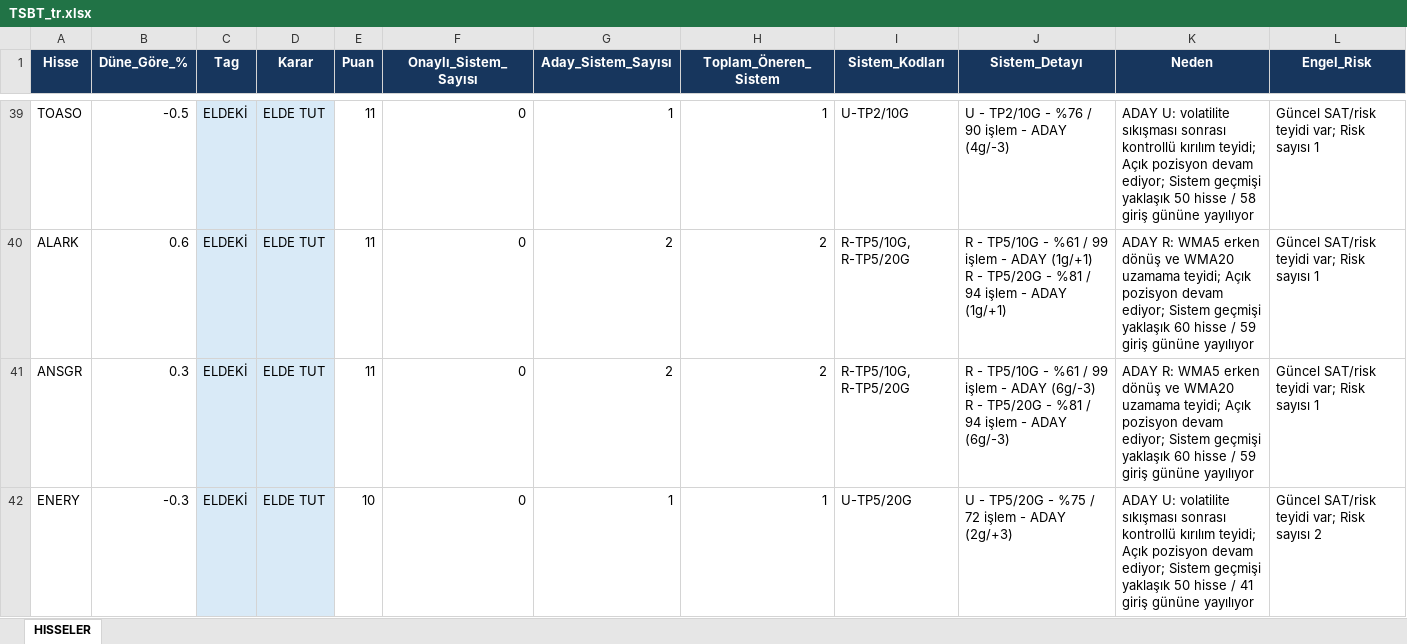
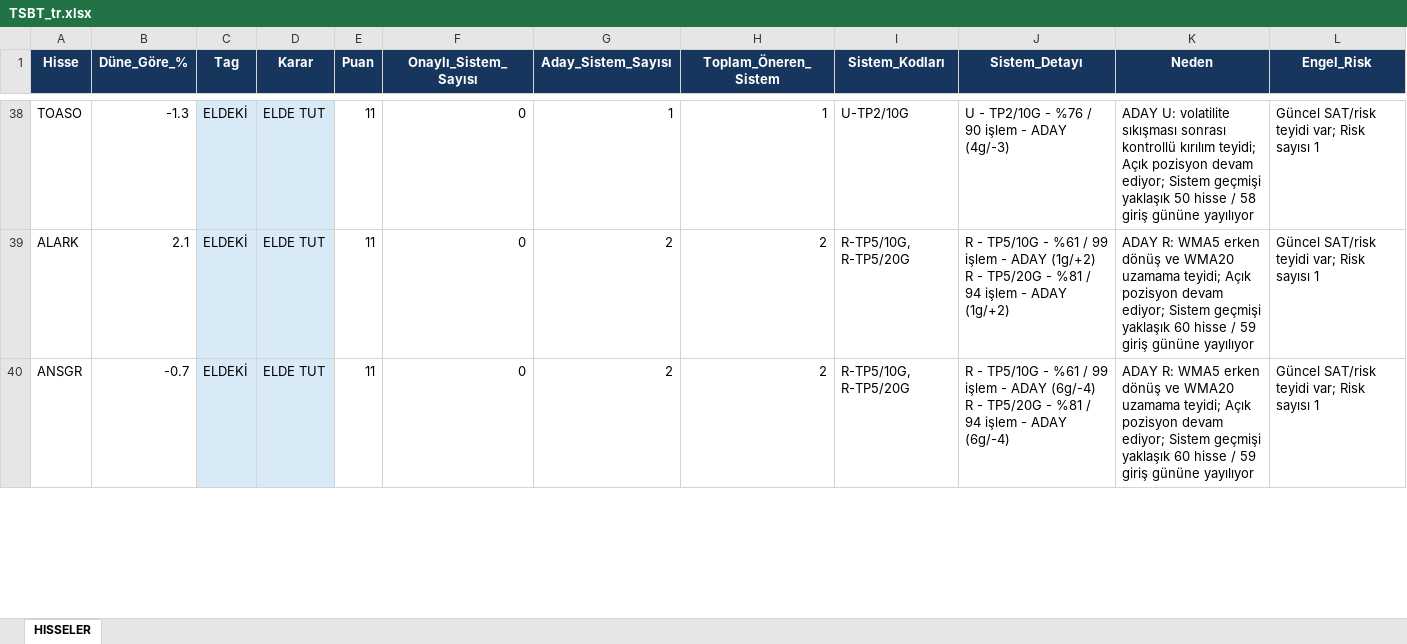
Before and after one commit to serkanche/portfoy, an Excel workbook: TSBT_tr.xlsx, sheet HISSELER, drawn as a sheet; only a part is shown, gaps mark what is left out; values as stored, in another font and other column widths than the file's, no borders; removed rows and columns are numbered as before the commit, all else as after; ↵ is a line break in a cell; the diff covers the shown part only; the diff names each change by its address in the sheet, - before the commit and + after, or states it on an @@ line.

Commit message:
Güncelle: TSBT_tr.xlsx

```diff
--- a/TSBT_tr.xlsx (sheet HISSELER)
+++ b/TSBT_tr.xlsx (sheet HISSELER)
-B38 (Düne_Göre_%): -0.5
+B38 (Düne_Göre_%): -1.3
-B39 (Düne_Göre_%): 0.6
+B39 (Düne_Göre_%): 2.1
-J39 (Sistem_Detayı): …- ADAY (1g/+1) ↵ R - TP5/20G - %81 / 94 işlem - ADAY (1g/+1)
+J39 (Sistem_Detayı): …- ADAY (1g/+2) ↵ R - TP5/20G - %81 / 94 işlem - ADAY (1g/+2)
-B40 (Düne_Göre_%): 0.3
+B40 (Düne_Göre_%): -0.7
-J40 (Sistem_Detayı): …- ADAY (6g/-3) ↵ R - TP5/20G - %81 / 94 işlem - ADAY (6g/-3)
+J40 (Sistem_Detayı): …- ADAY (6g/-4) ↵ R - TP5/20G - %81 / 94 işlem - ADAY (6g/-4)
-row 42: ENERY | -0.3 | ELDEKİ | ELDE TUT | 10 | 0 | 1 | 1 | U-TP5/20G | U - TP5/20G - %75 / 72 işlem - ADAY (2g/+3) | ADAY U: volatilite sıkışması sonrası kontrollü kırılım teyidi; Açık pozisyon devam ediyor; Sistem geçmişi yaklaşık 50 hisse / 41 giriş gününe yayılıyor | Güncel SAT/risk teyidi var; Risk sayısı 2
```
Also changed, not shown: 13 added rows, 13 removed rows, 44 edited cells and cell formats elsewhere in this sheet.
